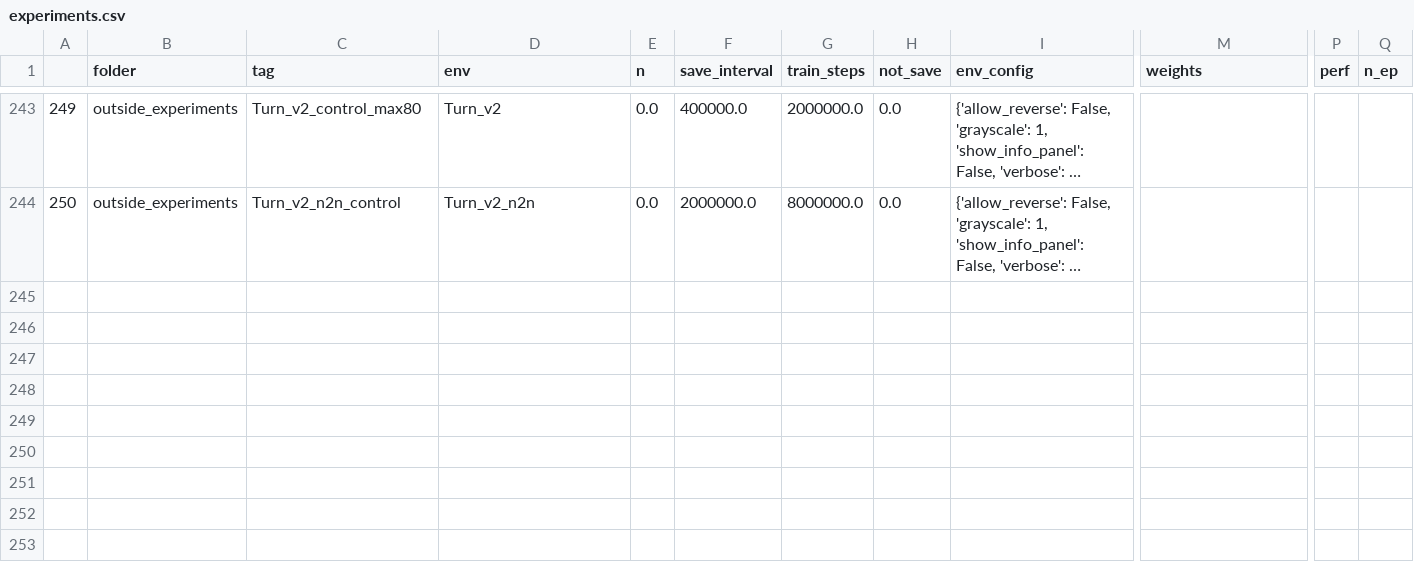
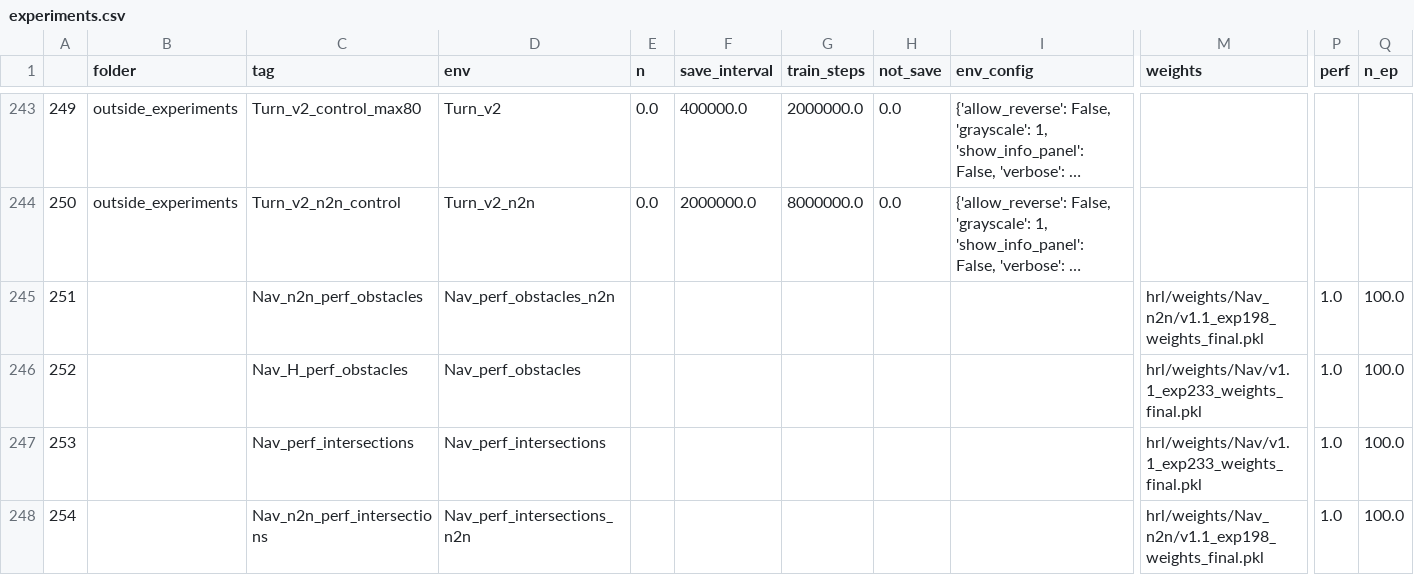
Before and after one commit to NotAnyMike/HRL, a CSV file: experiments/experiments.csv, drawn as a sheet; only a part is shown, gaps mark what is left out; long unchanged cells end in …; rows hold the shown columns only; the diff names each change by its address in the sheet, - before the commit and + after, or states it on an @@ line.

Commit message:
updating csv

```diff
--- a/experiments/experiments.csv
+++ b/experiments/experiments.csv
+row 245: 251 |  | Nav_n2n_perf_obstacles | Nav_perf_obstacles_n2n |  |  |  |  |  | hrl/weights/Nav_n2n/v1.1_exp198_weights_final.pkl | 1.0 | 100.0
+row 246: 252 |  | Nav_H_perf_obstacles | Nav_perf_obstacles |  |  |  |  |  | hrl/weights/Nav/v1.1_exp233_weights_final.pkl | 1.0 | 100.0
+row 247: 253 |  | Nav_perf_intersections | Nav_perf_intersections |  |  |  |  |  | hrl/weights/Nav/v1.1_exp233_weights_final.pkl | 1.0 | 100.0
+row 248: 254 |  | Nav_n2n_perf_intersections | Nav_perf_intersections_n2n |  |  |  |  |  | hrl/weights/Nav_n2n/v1.1_exp198_weights_final.pkl | 1.0 | 100.0
```
